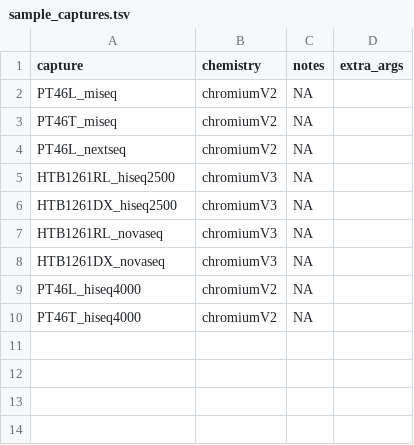
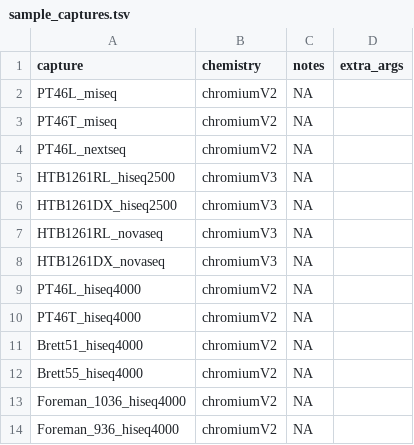
Before and after one commit to rnabioco/scraps, a TSV file: sample_captures.tsv, drawn as a sheet.

```diff
--- a/sample_captures.tsv
+++ b/sample_captures.tsv
@@ -10 +10,5 @@ PT46L_hiseq4000	chromiumV2	NA	" "
 PT46T_hiseq4000	chromiumV2	NA	" "
+Brett51_hiseq4000	chromiumV2	NA	" "
+Brett55_hiseq4000	chromiumV2	NA	" "
+Foreman_1036_hiseq4000	chromiumV2	NA	" "
+Foreman_936_hiseq4000	chromiumV2	NA	" "
```
Also changed, not shown: sample_fastqs.tsv, 3 other files.
